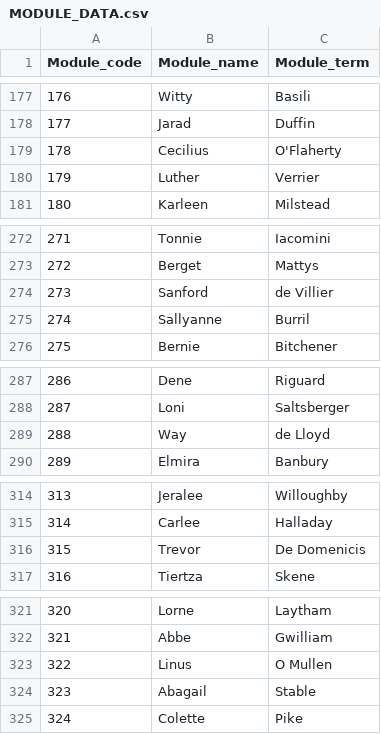
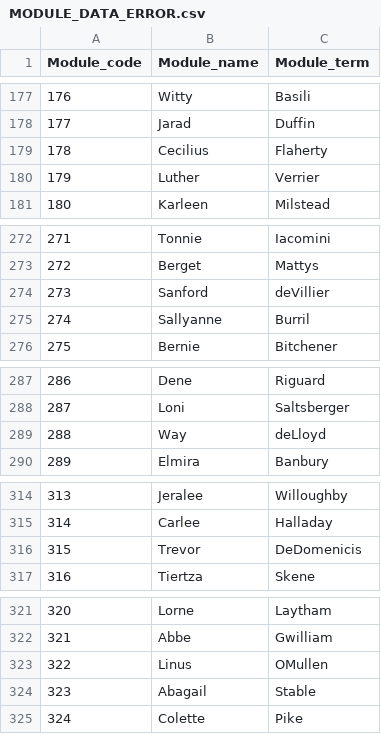
Before and after one commit to Arjunanandsr/acb_module_app, a CSV file: Docs/SampleCsv/MODULE_DATA_ERROR.csv (was Docs/MODULE_DATA.csv), drawn as a sheet; only a part is shown, gaps mark what is left out; the diff covers the shown part only.

```diff
--- a/Docs/MODULE_DATA.csv
+++ b/Docs/SampleCsv/MODULE_DATA_ERROR.csv
@@ -178,3 +178,3 @@ Module_code,Module_name,Module_term
 177,Jarad,Duffin
-178,Cecilius,O'Flaherty
+178,Cecilius,Flaherty
 179,Luther,Verrier
@@ -273,3 +273,3 @@ Module_code,Module_name,Module_term
 272,Berget,Mattys
-273,Sanford,de Villier
+273,Sanford,deVillier
 274,Sallyanne,Burril
@@ -288,3 +288,3 @@ Module_code,Module_name,Module_term
 287,Loni,Saltsberger
-288,Way,de Lloyd
+288,Way,deLloyd
 289,Elmira,Banbury
@@ -315,3 +315,3 @@ Module_code,Module_name,Module_term
 314,Carlee,Halladay
-315,Trevor,De Domenicis
+315,Trevor,DeDomenicis
 316,Tiertza,Skene
@@ -322,3 +322,3 @@ Module_code,Module_name,Module_term
 321,Abbe,Gwilliam
-322,Linus,O Mullen
+322,Linus,OMullen
 323,Abagail,Stable
```
Also changed, not shown: 42 edited cells elsewhere in this file, 4 other files.
